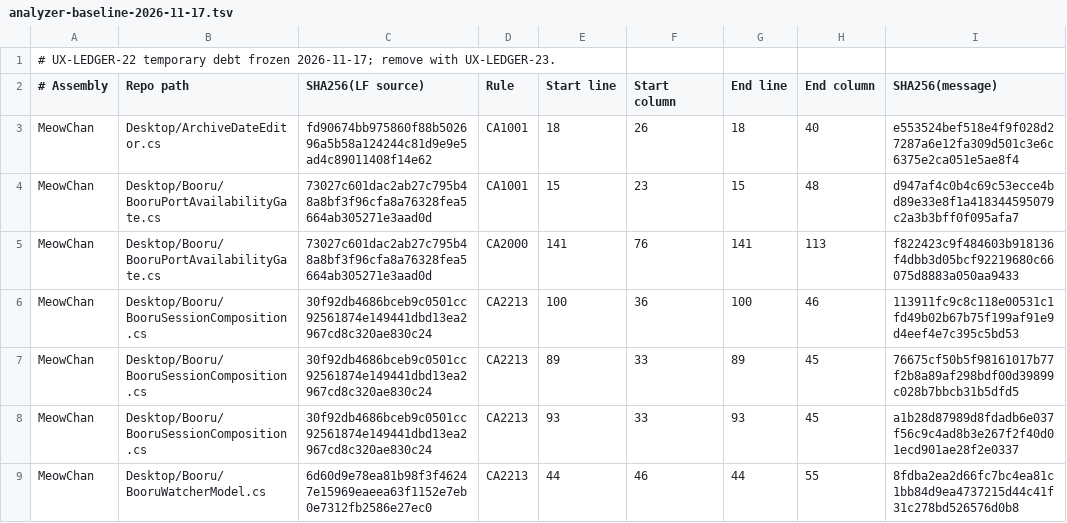
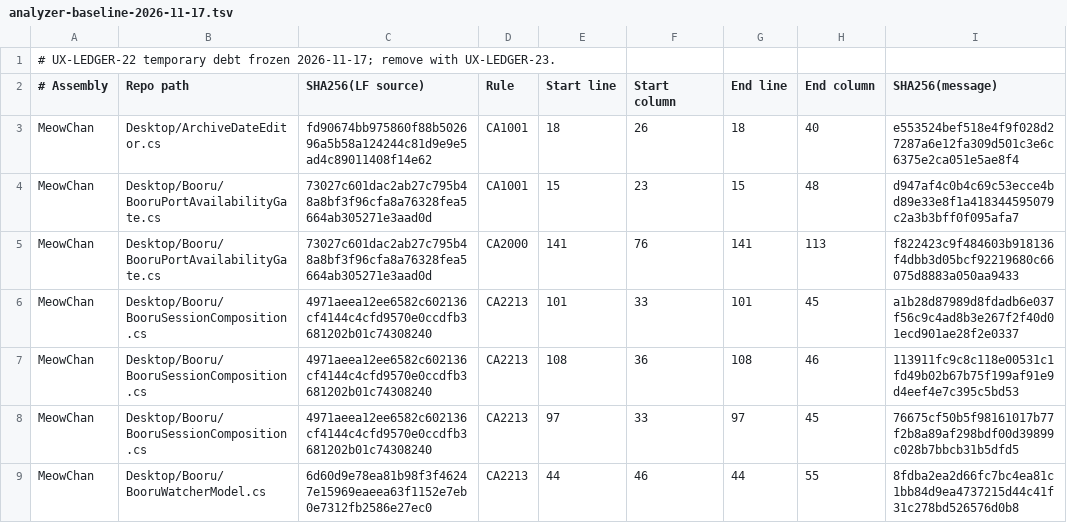
Before and after one commit to grassmann-it/MeowChan, a TSV file: build/analyzer-baseline-2026-11-17.tsv, drawn as a sheet; only a part is shown; the diff covers the shown part only.

Commit message:
Compose each active Booru source in the desktop session

```diff
--- a/build/analyzer-baseline-2026-11-17.tsv
+++ b/build/analyzer-baseline-2026-11-17.tsv
@@ -5,5 +5,5 @@ MeowChan	Desktop/Booru/BooruPortAvailabilityGate.cs	73027c601dac2ab27c795b48a8bf
 MeowChan	Desktop/Booru/BooruPortAvailabilityGate.cs	73027c601dac2ab27c795b48a8bf3f96cfa8a76328fea5664ab305271e3aad0d	CA2000	141	76	141	113	f822423c9f484603b918136f4dbb3d05bcf92219680c66075d8883a050aa9433
-MeowChan	Desktop/Booru/BooruSessionComposition.cs	30f92db4686bceb9c0501cc92561874e149441dbd13ea2967cd8c320ae830c24	CA2213	100	36	100	46	113911fc9c8c118e00531c1fd49b02b67b75f199af91e9d4eef4e7c395c5bd53
-MeowChan	Desktop/Booru/BooruSessionComposition.cs	30f92db4686bceb9c0501cc92561874e149441dbd13ea2967cd8c320ae830c24	CA2213	89	33	89	45	76675cf50b5f98161017b77f2b8a89af298bdf00d39899c028b7bbcb31b5dfd5
-MeowChan	Desktop/Booru/BooruSessionComposition.cs	30f92db4686bceb9c0501cc92561874e149441dbd13ea2967cd8c320ae830c24	CA2213	93	33	93	45	a1b28d87989d8fdadb6e037f56c9c4ad8b3e267f2f40d01ecd901ae28f2e0337
+MeowChan	Desktop/Booru/BooruSessionComposition.cs	4971aeea12ee6582c602136cf4144c4cfd9570e0ccdfb3681202b01c74308240	CA2213	101	33	101	45	a1b28d87989d8fdadb6e037f56c9c4ad8b3e267f2f40d01ecd901ae28f2e0337
+MeowChan	Desktop/Booru/BooruSessionComposition.cs	4971aeea12ee6582c602136cf4144c4cfd9570e0ccdfb3681202b01c74308240	CA2213	108	36	108	46	113911fc9c8c118e00531c1fd49b02b67b75f199af91e9d4eef4e7c395c5bd53
+MeowChan	Desktop/Booru/BooruSessionComposition.cs	4971aeea12ee6582c602136cf4144c4cfd9570e0ccdfb3681202b01c74308240	CA2213	97	33	97	45	76675cf50b5f98161017b77f2b8a89af298bdf00d39899c028b7bbcb31b5dfd5
 MeowChan	Desktop/Booru/BooruWatcherModel.cs	6d60d9e78ea81b98f3f46247e15969eaeea63f1152e7eb0e7312fb2586e27ec0	CA2213	44	46	44	55	8fdba2ea2d66fc7bc4ea81c1bb84d9ea4737215d44c41f31c278bd526576d0b8
```
Also changed, not shown: 1 added row, 2 removed rows and 12 edited cells elsewhere in this file, 5 other files.
